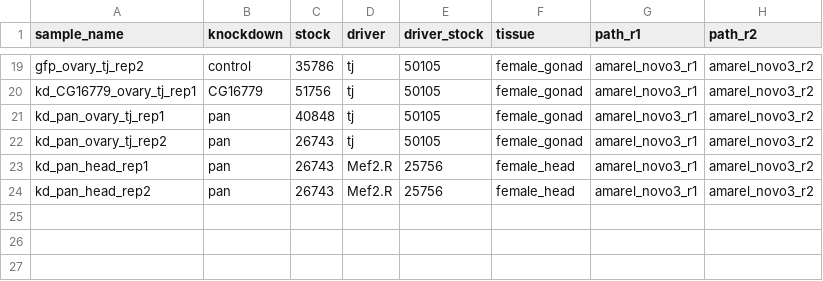
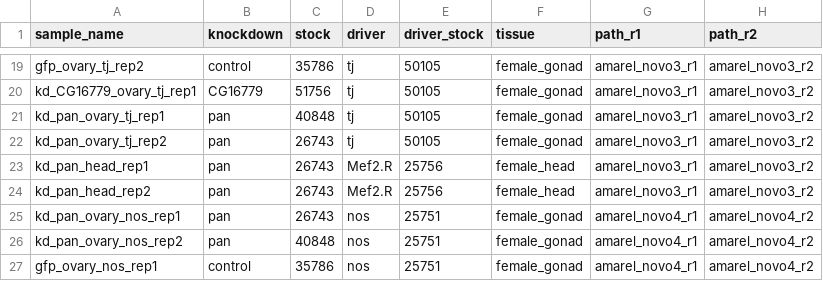
Before and after one commit to mal2017/ptera, a CSV file: subworkflows/kd_rnaseq/config/sample_table.csv, drawn as a sheet; only a part is shown, gaps mark what is left out.

```diff
--- a/subworkflows/kd_rnaseq/config/sample_table.csv
+++ b/subworkflows/kd_rnaseq/config/sample_table.csv
@@ -24 +24,4 @@ kd_pan_head_rep1,pan,26743,Mef2.R,25756,female_head,amarel_novo3_r1,amarel_novo3
 kd_pan_head_rep2,pan,26743,Mef2.R,25756,female_head,amarel_novo3_r1,amarel_novo3_r2
+kd_pan_ovary_nos_rep1,pan,26743,nos,25751,female_gonad,amarel_novo4_r1,amarel_novo4_r2
+kd_pan_ovary_nos_rep2,pan,40848,nos,25751,female_gonad,amarel_novo4_r1,amarel_novo4_r2
+gfp_ovary_nos_rep1,control,35786,nos,25751,female_gonad,amarel_novo4_r1,amarel_novo4_r2
```
Also changed, not shown: subworkflows/kd_rnaseq/config/subsample_table.csv, 1 other file.
